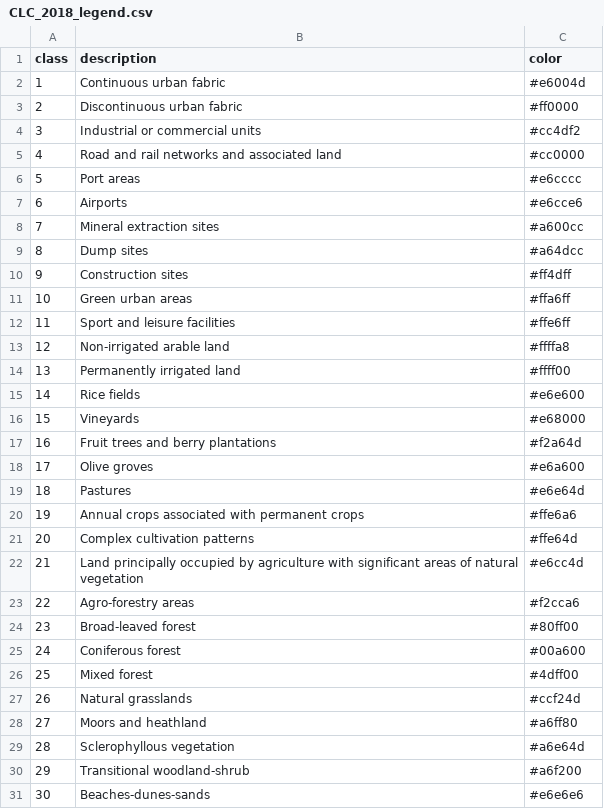
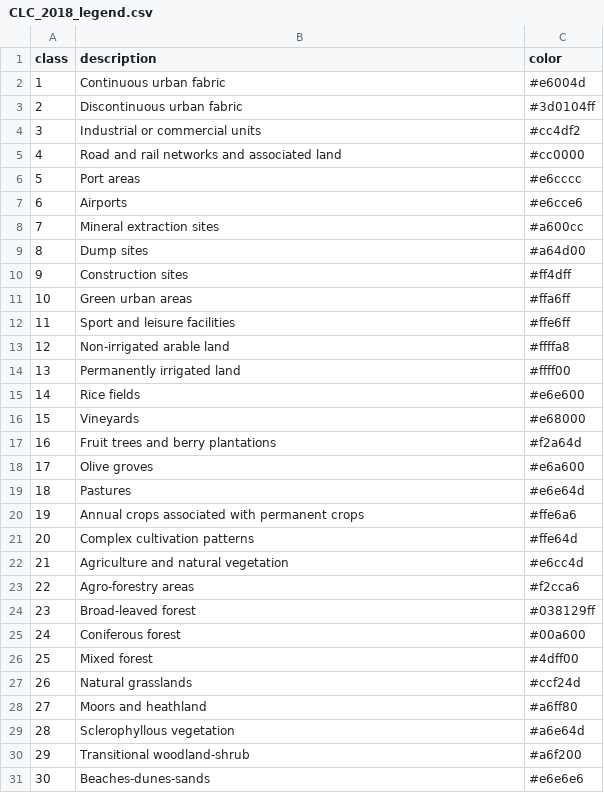
Before and after one commit to DeltaE/RESource, a CSV file: data/legends/CLC_2018_legend.csv, drawn as a sheet; only a part is shown.

```diff
--- a/data/legends/CLC_2018_legend.csv
+++ b/data/legends/CLC_2018_legend.csv
@@ -2,3 +2,3 @@ class,description,color
 1,Continuous urban fabric,#e6004d
-2,Discontinuous urban fabric,#ff0000
+2,Discontinuous urban fabric,#3d0104ff
 3,Industrial or commercial units,#cc4df2
@@ -8,3 +8,3 @@ class,description,color
 7,Mineral extraction sites,#a600cc
-8,Dump sites,#a64dcc
+8,Dump sites,#a64d00
 9,Construction sites,#ff4dff
@@ -21,5 +21,5 @@ class,description,color
 20,Complex cultivation patterns,#ffe64d
-21,Land principally occupied by agriculture with significant areas of natural vegetation,#e6cc4d
+21,Agriculture and natural vegetation,#e6cc4d
 22,Agro-forestry areas,#f2cca6
-23,Broad-leaved forest,#80ff00
+23,Broad-leaved forest,#038129ff
 24,Coniferous forest,#00a600
```
Also changed, not shown: data/legends/gaez_exclusion_legend.csv, 7 other files.
